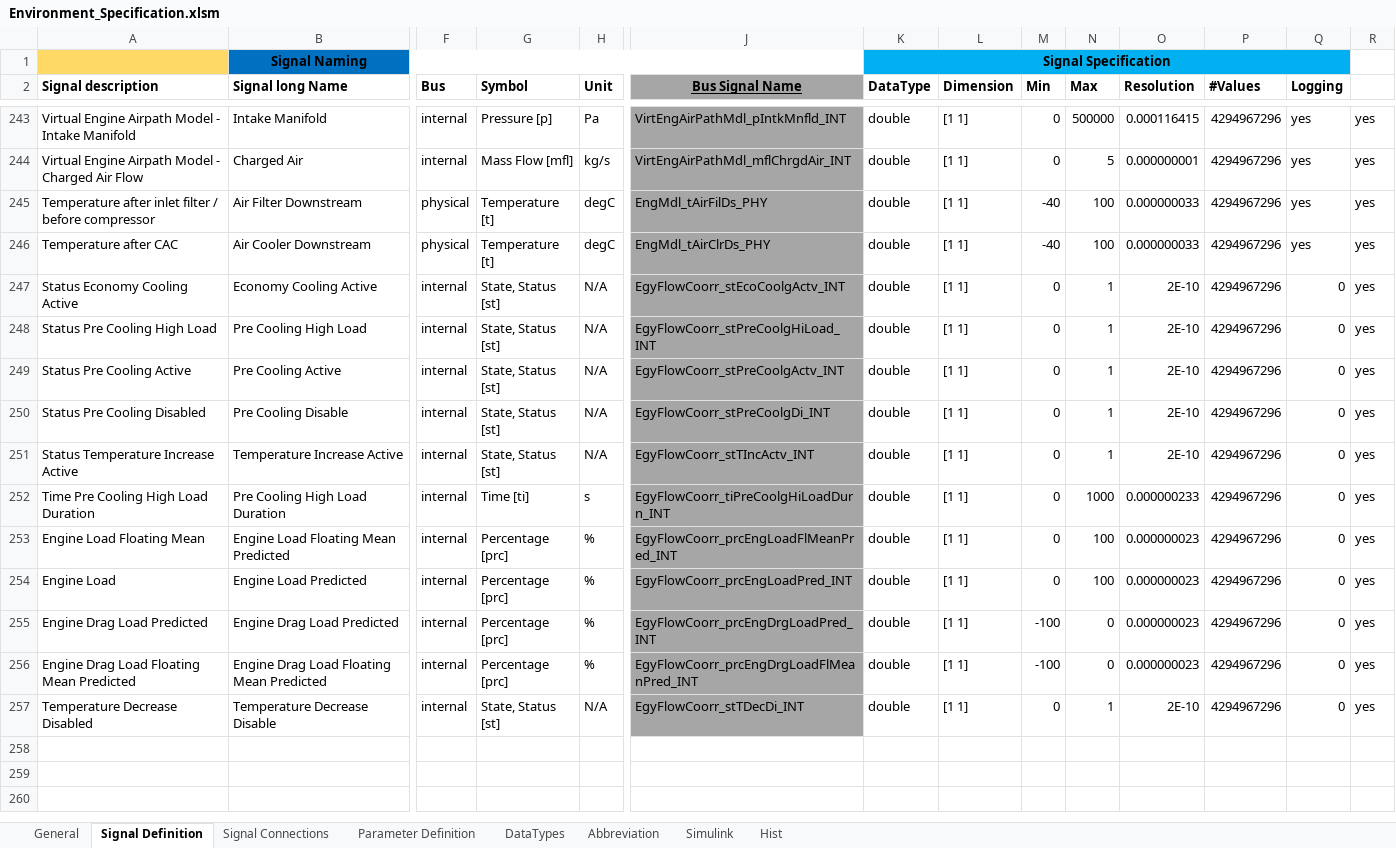
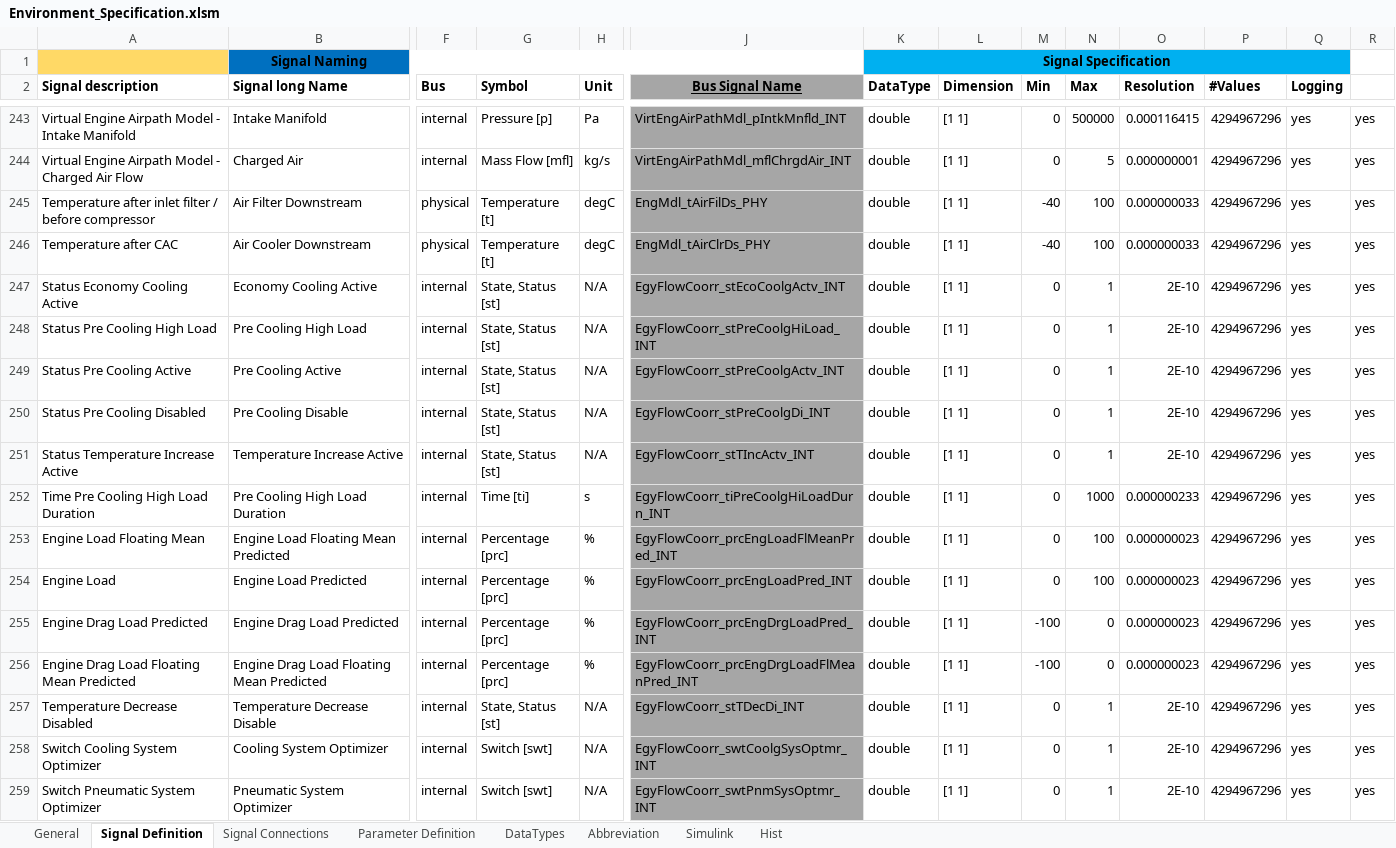
Before and after one commit to eozatay/optitruck_simulator, an Excel workbook: Environment_Specification.xlsm, sheet Signal Definition, drawn as a sheet; only a part is shown, gaps mark what is left out; values as stored, in another font and other column widths than the file's, no borders; charts and pictures not drawn; rows hold the shown columns only; the diff covers the shown part only; the diff names each change by its address in the sheet, - before the commit and + after, or states it on an @@ line.

```diff
--- a/Environment_Specification.xlsm (sheet Signal Definition)
+++ b/Environment_Specification.xlsm (sheet Signal Definition)
-Q247:Q257 (Logging): 0
+Q247:Q257 (Logging): yes
+row 258: Switch Cooling System Optimizer | Cooling System Optimizer | internal | Switch [swt] | N/A | EgyFlowCoorr_swtCoolgSysOptmr_INT | double | [1 1] | 0 | 1 | 2E-10 | 4294967296 | yes | yes
+row 259: Switch Pneumatic System Optimizer | Pneumatic System Optimizer | internal | Switch [swt] | N/A | EgyFlowCoorr_swtPnmSysOptmr_INT | double | [1 1] | 0 | 1 | 2E-10 | 4294967296 | yes | yes
```
Also changed, not shown: 18 added rows elsewhere in this sheet, sheet Signal Connections, sheet Parameter Definition, sheet Abbreviation, sheet Simulink, charts or pictures.
